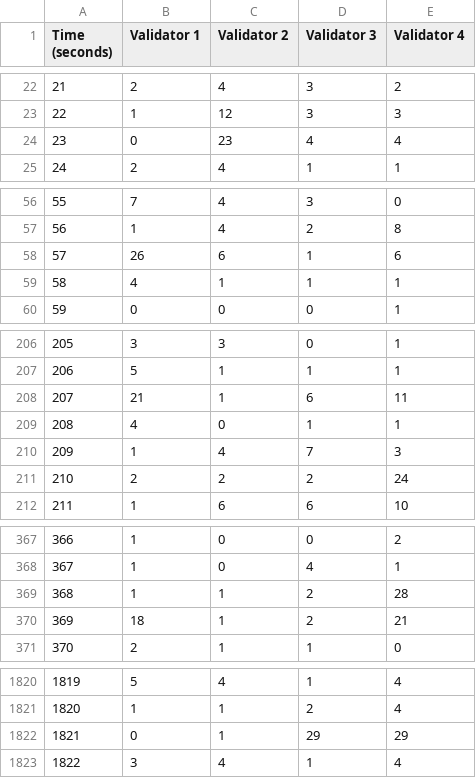
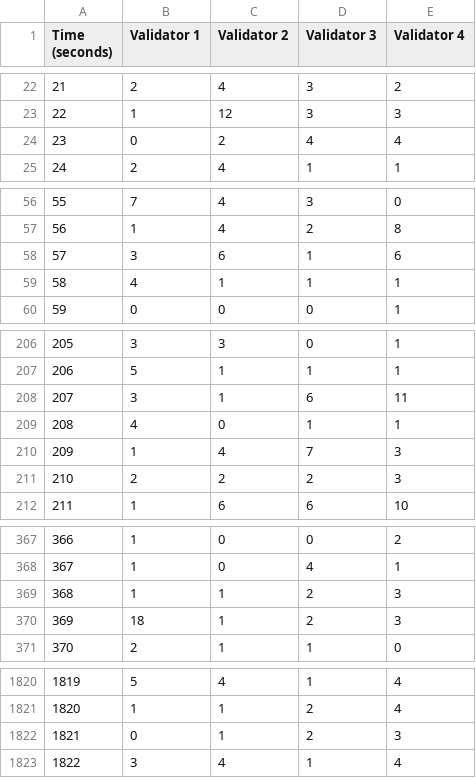
Before and after one commit to rodrigodg1/e-prescription-bft, a CSV file: data/cpu-usage.csv, drawn as a sheet; only a part is shown, gaps mark what is left out; the diff covers the shown part only.

Commit message:
Update cpu-usage.csv

```diff
--- a/data/cpu-usage.csv
+++ b/data/cpu-usage.csv
@@ -23,3 +23,3 @@ Time (seconds),Validator 1,Validator 2,Validator 3,Validator 4
 22,1,12,3,3
-23,0,23,4,4
+23,0,2,4,4
 24,2,4,1,1
@@ -57,3 +57,3 @@ Time (seconds),Validator 1,Validator 2,Validator 3,Validator 4
 56,1,4,2,8
-57,26,6,1,6
+57,3,6,1,6
 58,4,1,1,1
@@ -207,6 +207,6 @@ Time (seconds),Validator 1,Validator 2,Validator 3,Validator 4
 206,5,1,1,1
-207,21,1,6,11
+207,3,1,6,11
 208,4,0,1,1
 209,1,4,7,3
-210,2,2,2,24
+210,2,2,2,3
 211,1,6,6,10
@@ -368,4 +368,4 @@ Time (seconds),Validator 1,Validator 2,Validator 3,Validator 4
 367,1,0,4,1
-368,1,1,2,28
-369,18,1,2,21
+368,1,1,2,3
+369,18,1,2,3
 370,2,1,1,0
@@ -1821,3 +1821,3 @@ Time (seconds),Validator 1,Validator 2,Validator 3,Validator 4
 1820,1,1,2,4
-1821,0,1,29,29
+1821,0,1,2,3
 1822,3,4,1,4
```
Also changed, not shown: 15 edited cells elsewhere in this file.
